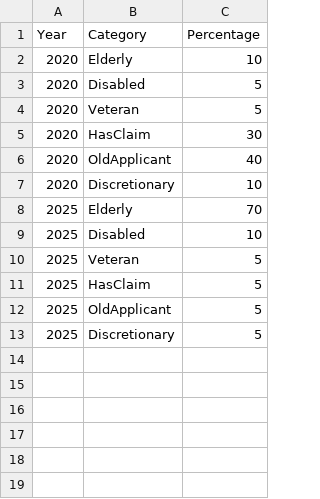
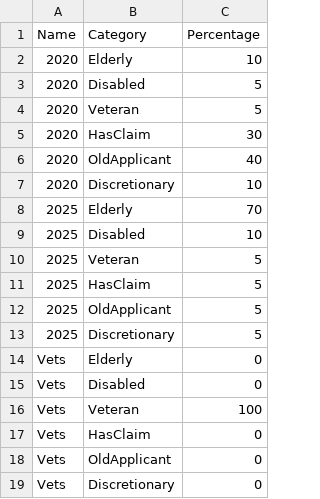
Before and after one commit to OpenUpSA/smartallo, a CSV file: src/criteria.csv, drawn as a sheet.

```diff
--- a/src/criteria.csv
+++ b/src/criteria.csv
@@ -1,2 +1,2 @@
-Year,Category,Percentage
+Name,Category,Percentage
 2020,Elderly,10
@@ -13 +13,7 @@ Year,Category,Percentage
 2025,Discretionary,5
+Vets,Elderly,0
+Vets,Disabled,0
+Vets,Veteran,100
+Vets,HasClaim,0
+Vets,OldApplicant,0
+Vets,Discretionary,0
```
Also changed, not shown: 3 other files.
